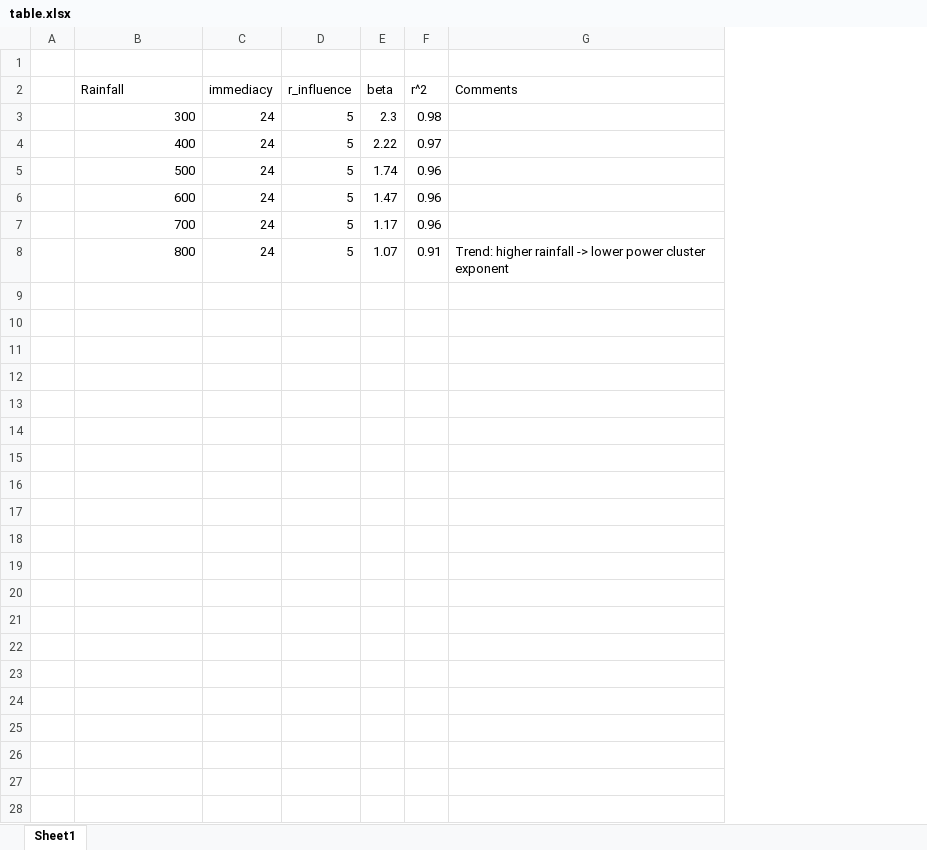
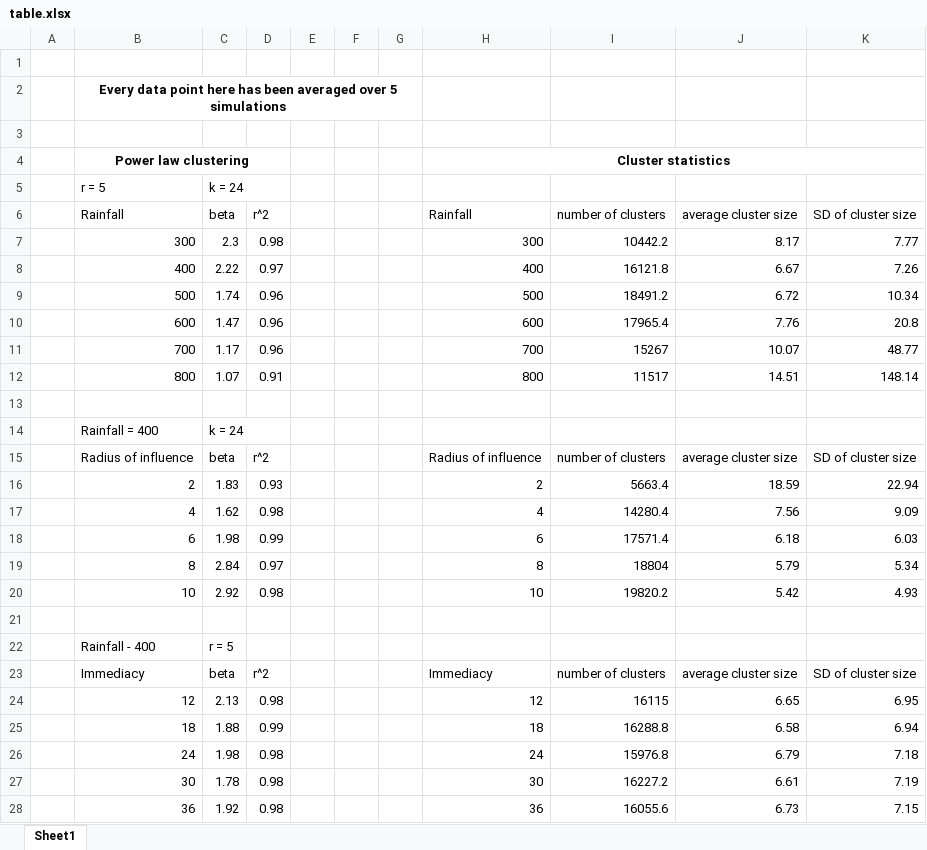
Before and after one commit to chanrt/comp-phys-project, an Excel workbook: src/observations/table.xlsx, sheet Sheet1, drawn as a sheet; values as stored, in another font and other column widths than the file's, no borders; removed rows and columns are numbered as before the commit, all else as after; the diff names each change by its address in the sheet, - before the commit and + after, or states it on an @@ line.

Commit message:
Implemented cluster statistics

```diff
--- a/src/observations/table.xlsx (sheet Sheet1)
+++ b/src/observations/table.xlsx (sheet Sheet1)
-column C (immediacy), rows 3-8: all 24
-column D (r_influence), rows 3-8: all 5
-column G (Comments), row 8: Trend: higher rainfall -> lower power cluster exponent
+column E, empty
+column F, empty
+column G, empty
+column H (Rainfall), rows 7-12: 300 | 400 | 500 | 600 | 700 | 800
+column I (number of clusters), rows 7-12: 10442.2 | 16121.8 | 18491.2 | 17965.4 | 15267 | 11517
+column J (average cluster size), rows 7-12: 8.17 | 6.67 | 6.72 | 7.76 | 10.07 | 14.51
+column K (SD of cluster size), rows 7-12: 7.77 | 7.26 | 10.34 | 20.8 | 48.77 | 148.14
+row 2:  | Every data point here has been averaged over 5 simulations
+row 3: (empty)
+row 4:  | Power law clustering |  |  |  |  |  | Cluster statistics
+row 5:  | r = 5 | k = 24
+row 13: (empty)
+row 14:  | Rainfall = 400 | k = 24
+row 15:  | Radius of influence | beta | r^2 |  |  |  | Radius of influence | number of clusters | average cluster size | SD of cluster size
+row 16:  | 2 | 1.83 | 0.93 |  |  |  | 2 | 5663.4 | 18.59 | 22.94
+row 17:  | 4 | 1.62 | 0.98 |  |  |  | 4 | 14280.4 | 7.56 | 9.09
+row 18:  | 6 | 1.98 | 0.99 |  |  |  | 6 | 17571.4 | 6.18 | 6.03
+row 19:  | 8 | 2.84 | 0.97 |  |  |  | 8 | 18804 | 5.79 | 5.34
+row 20:  | 10 | 2.92 | 0.98 |  |  |  | 10 | 19820.2 | 5.42 | 4.93
+row 21: (empty)
+row 22:  | Rainfall - 400 | r = 5
+row 23:  | Immediacy | beta | r^2 |  |  |  | Immediacy | number of clusters | average cluster size | SD of cluster size
+row 24:  | 12 | 2.13 | 0.98 |  |  |  | 12 | 16115 | 6.65 | 6.95
+row 25:  | 18 | 1.88 | 0.99 |  |  |  | 18 | 16288.8 | 6.58 | 6.94
+row 26:  | 24 | 1.98 | 0.98 |  |  |  | 24 | 15976.8 | 6.79 | 7.18
+row 27:  | 30 | 1.78 | 0.98 |  |  |  | 30 | 16227.2 | 6.61 | 7.19
+row 28:  | 36 | 1.92 | 0.98 |  |  |  | 36 | 16055.6 | 6.73 | 7.15
```
Also changed, not shown: 34 other files.
